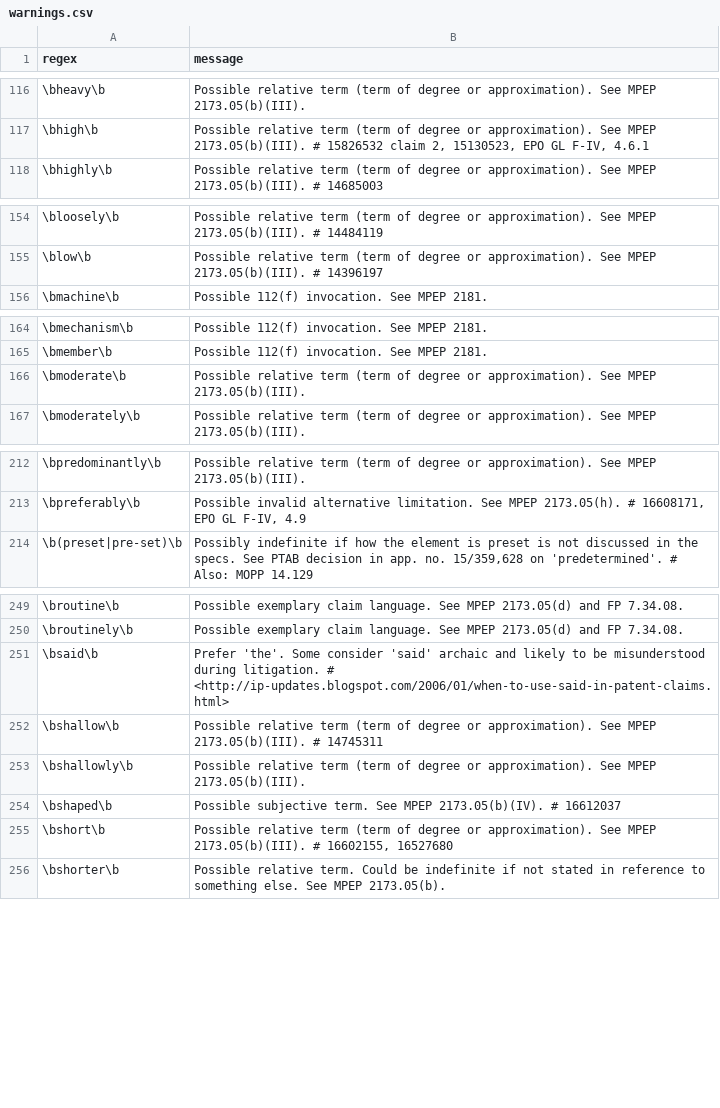
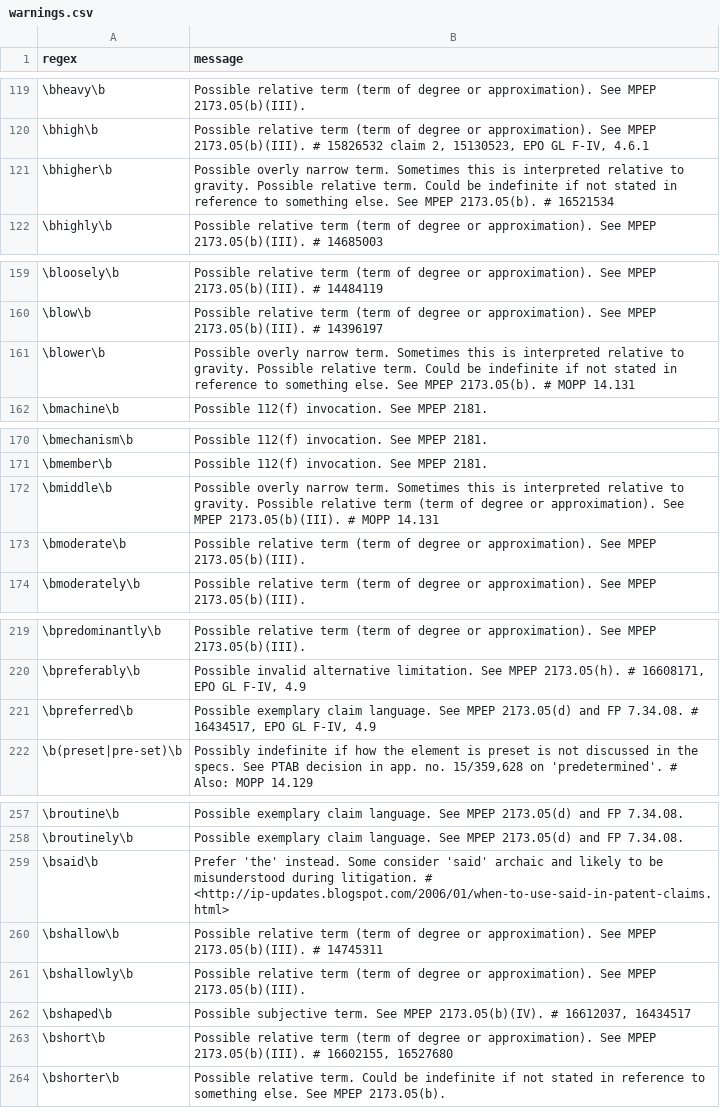
Before and after one commit to btrettel/plint, a CSV file: warnings.csv, drawn as a sheet; only a part is shown, gaps mark what is left out; the diff covers the shown part only.

Commit message:
Added a rudimentary way to check for 37 CFR 1.75(g) compliance. Added a check that dependent claims refer to preceding claims. Made what debug mode is doing clearer. Added more to the warnings file.

```diff
--- a/warnings.csv
+++ b/warnings.csv
@@ -117,2 +120,3 @@ regex,message
 \bhigh\b,"Possible relative term (term of degree or approximation). See MPEP 2173.05(b)(III). # 15826532 claim 2, 15130523, EPO GL F-IV, 4.6.1"
+\bhigher\b,Possible overly narrow term. Sometimes this is interpreted relative to gravity. Possible relative term. Could be indefinite if not stated in reference to something else. See MPEP 2173.05(b). # 16521534
 \bhighly\b,Possible relative term (term of degree or approximation). See MPEP 2173.05(b)(III). # 14685003
@@ -155,2 +160,3 @@ regex,message
 \blow\b,Possible relative term (term of degree or approximation). See MPEP 2173.05(b)(III). # 14396197
+\blower\b,Possible overly narrow term. Sometimes this is interpreted relative to gravity. Possible relative term. Could be indefinite if not stated in reference to something else. See MPEP 2173.05(b). # MOPP 14.131
 \bmachine\b,Possible 112(f) invocation. See MPEP 2181.
@@ -165,2 +171,3 @@ regex,message
 \bmember\b,Possible 112(f) invocation. See MPEP 2181.
+\bmiddle\b,Possible overly narrow term. Sometimes this is interpreted relative to gravity. Possible relative term (term of degree or approximation). See MPEP 2173.05(b)(III). # MOPP 14.131
 \bmoderate\b,Possible relative term (term of degree or approximation). See MPEP 2173.05(b)(III).
@@ -213,2 +220,3 @@ regex,message
 \bpreferably\b,"Possible invalid alternative limitation. See MPEP 2173.05(h). # 16608171, EPO GL F-IV, 4.9"
+\bpreferred\b,"Possible exemplary claim language. See MPEP 2173.05(d) and FP 7.34.08. # 16434517, EPO GL F-IV, 4.9"
 \b(preset|pre-set)\b,"Possibly indefinite if how the element is preset is not discussed in the specs. See PTAB decision in app. no. 15/359,628 on 'predetermined'." # Also: MOPP 14.129
@@ -250,6 +258,6 @@ regex,message
 \broutinely\b,Possible exemplary claim language. See MPEP 2173.05(d) and FP 7.34.08.
-\bsaid\b,"Prefer 'the'. Some consider 'said' archaic and likely to be misunderstood during litigation. # <http://ip-updates.blogspot.com/2006/01/when-to-use-said-in-patent-claims.html>"
+\bsaid\b,"Prefer 'the' instead. Some consider 'said' archaic and likely to be misunderstood during litigation. # <http://ip-updates.blogspot.com/2006/01/when-to-use-said-in-patent-claims.html>"
 \bshallow\b,Possible relative term (term of degree or approximation). See MPEP 2173.05(b)(III). # 14745311
 \bshallowly\b,Possible relative term (term of degree or approximation). See MPEP 2173.05(b)(III).
-\bshaped\b,Possible subjective term. See MPEP 2173.05(b)(IV). # 16612037
+\bshaped\b,"Possible subjective term. See MPEP 2173.05(b)(IV). # 16612037, 16434517"
 \bshort\b,"Possible relative term (term of degree or approximation). See MPEP 2173.05(b)(III). # 16602155, 16527680"
```
Also changed, not shown: 7 added rows and 5 edited cells elsewhere in this file, 3 other files.
